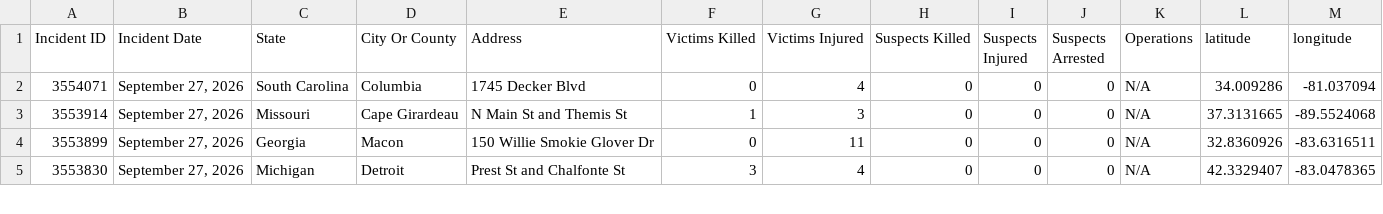
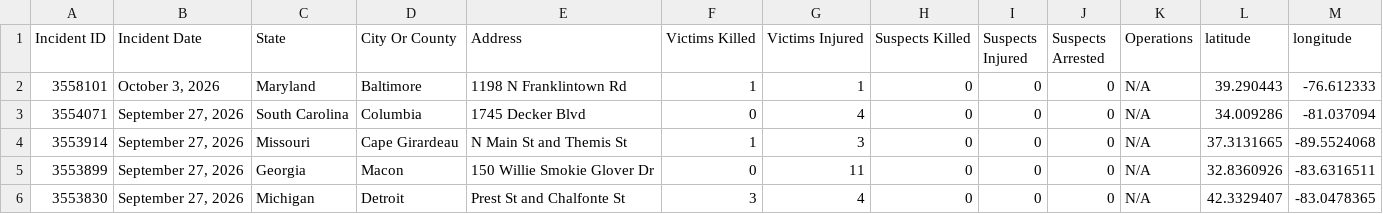
Before and after one commit to dxzys/Gun-Violence-Data, a CSV file: data/gva_master.csv, drawn as a sheet; only a part is shown; the diff names each change by its address in the sheet, - before the commit and + after, or states it on an @@ line.

```diff
--- a/data/gva_master.csv
+++ b/data/gva_master.csv
+row 2: 3558101 | October 3, 2026 | Maryland | Baltimore | 1198 N Franklintown Rd | 1 | 1 | 0 | 0 | 0 | N/A | 39.290443 | -76.612333
```
